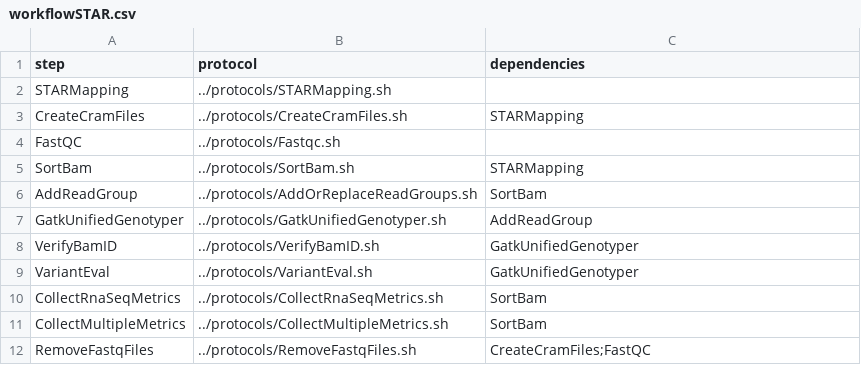
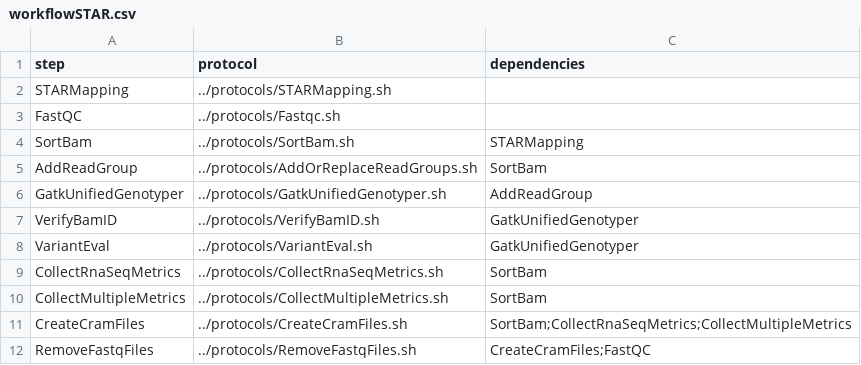
Before and after one commit to molgenis/molgenis-pipelines, a CSV file: compute5/Public_RNA-seq_QC/workflows/workflowSTAR.csv, drawn as a sheet; removed rows and columns are numbered as before the commit, all else as after; the diff names each change by its address in the sheet, - before the commit and + after, or states it on an @@ line.

Commit message:
update workflowSTAR

```diff
--- a/compute5/Public_RNA-seq_QC/workflows/workflowSTAR.csv
+++ b/compute5/Public_RNA-seq_QC/workflows/workflowSTAR.csv
-row 3: CreateCramFiles | ../protocols/CreateCramFiles.sh | STARMapping
+row 11: CreateCramFiles | ../protocols/CreateCramFiles.sh | SortBam;CollectRnaSeqMetrics;CollectMultipleMetrics
```
